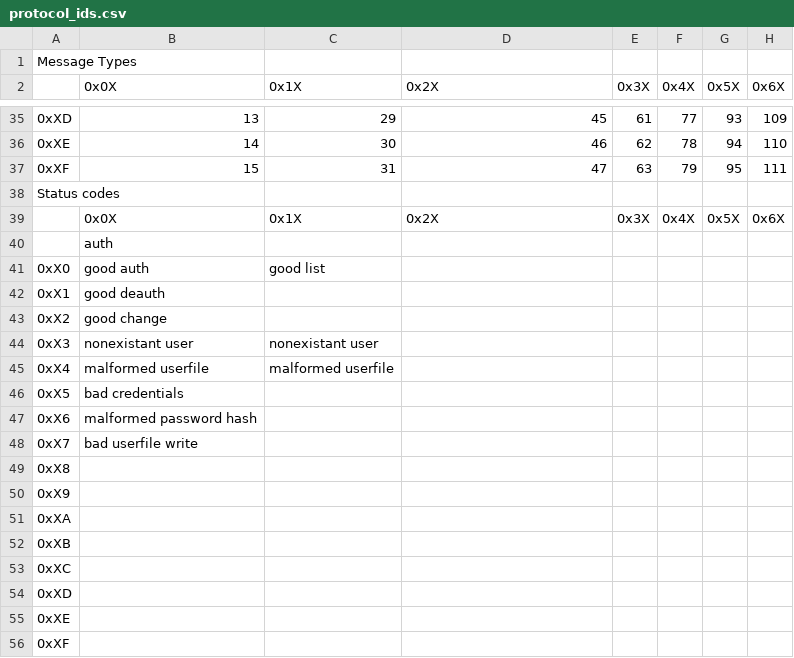
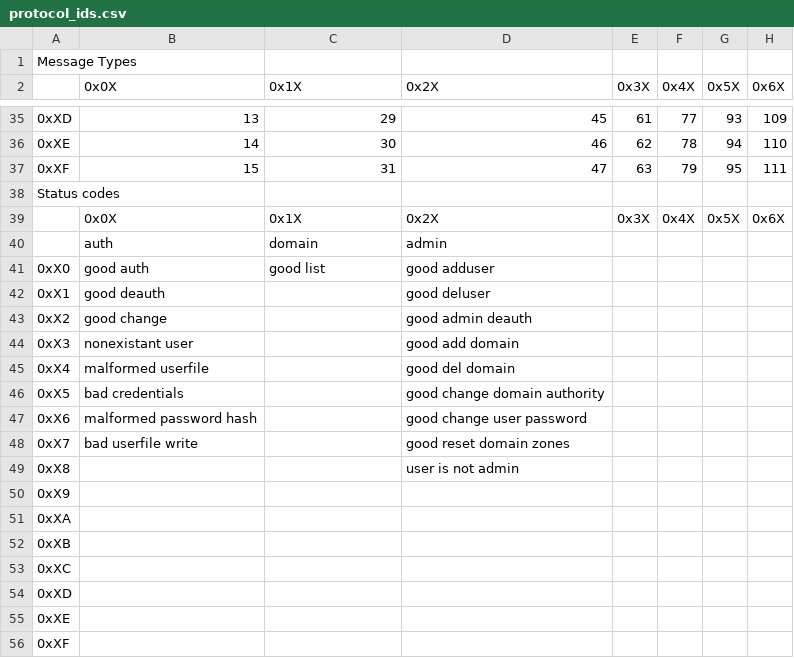
Before and after one commit to betterlink-isas/spidr, a CSV file: proto-examples/protocol_ids.csv, drawn as a sheet; only a part is shown, gaps mark what is left out; the diff names each change by its address in the sheet, - before the commit and + after, or states it on an @@ line.

Commit message:
Admin deauthentication (deauth all tokens relating to X user)

```diff
--- a/proto-examples/protocol_ids.csv
+++ b/proto-examples/protocol_ids.csv
-C40 (0x1X): (empty)
+C40 (0x1X): domain
-D40 (0x2X): (empty)
+D40 (0x2X): admin
-D41 (0x2X): (empty)
+D41 (0x2X): good adduser
-D42 (0x2X): (empty)
+D42 (0x2X): good deluser
-D43 (0x2X): (empty)
+D43 (0x2X): good admin deauth
-C44 (0x1X): nonexistant user
+C44 (0x1X): (empty)
-D44 (0x2X): (empty)
+D44 (0x2X): good add domain
-C45 (0x1X): malformed userfile
+C45 (0x1X): (empty)
-D45 (0x2X): (empty)
+D45 (0x2X): good del domain
-D46 (0x2X): (empty)
+D46 (0x2X): good change domain authority
-D47 (0x2X): (empty)
+D47 (0x2X): good change user password
-D48 (0x2X): (empty)
+D48 (0x2X): good reset domain zones
-D49 (0x2X): (empty)
+D49 (0x2X): user is not admin
```
Also changed, not shown: 4 other files.
